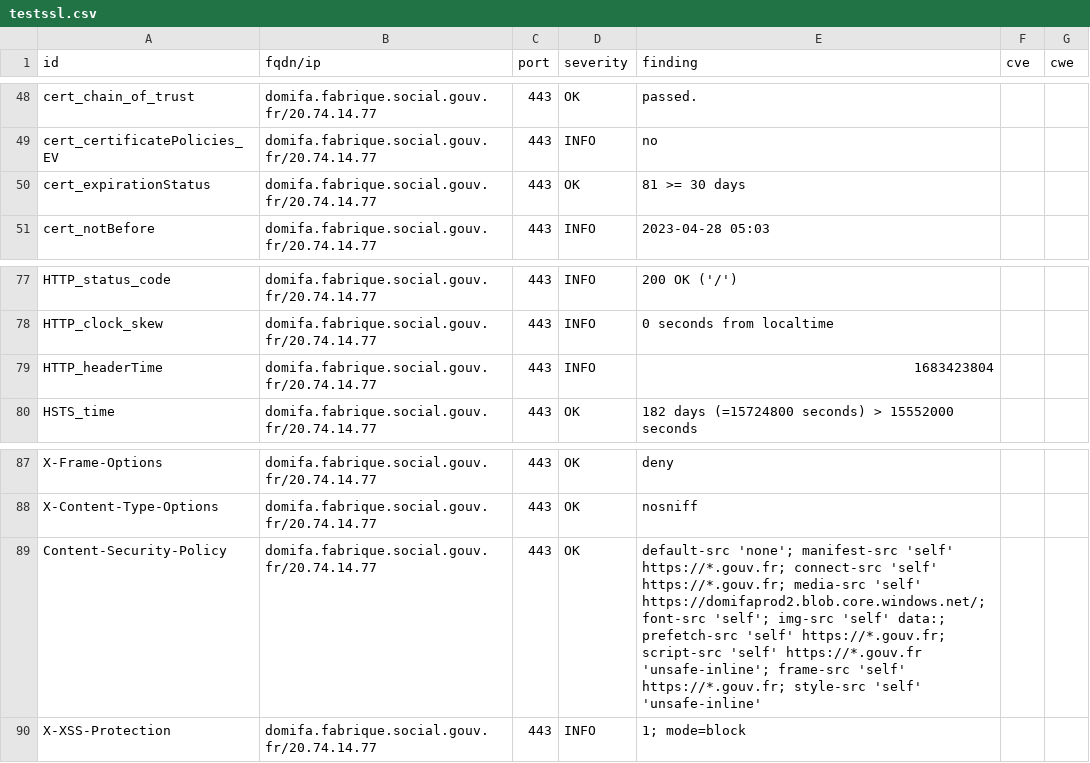
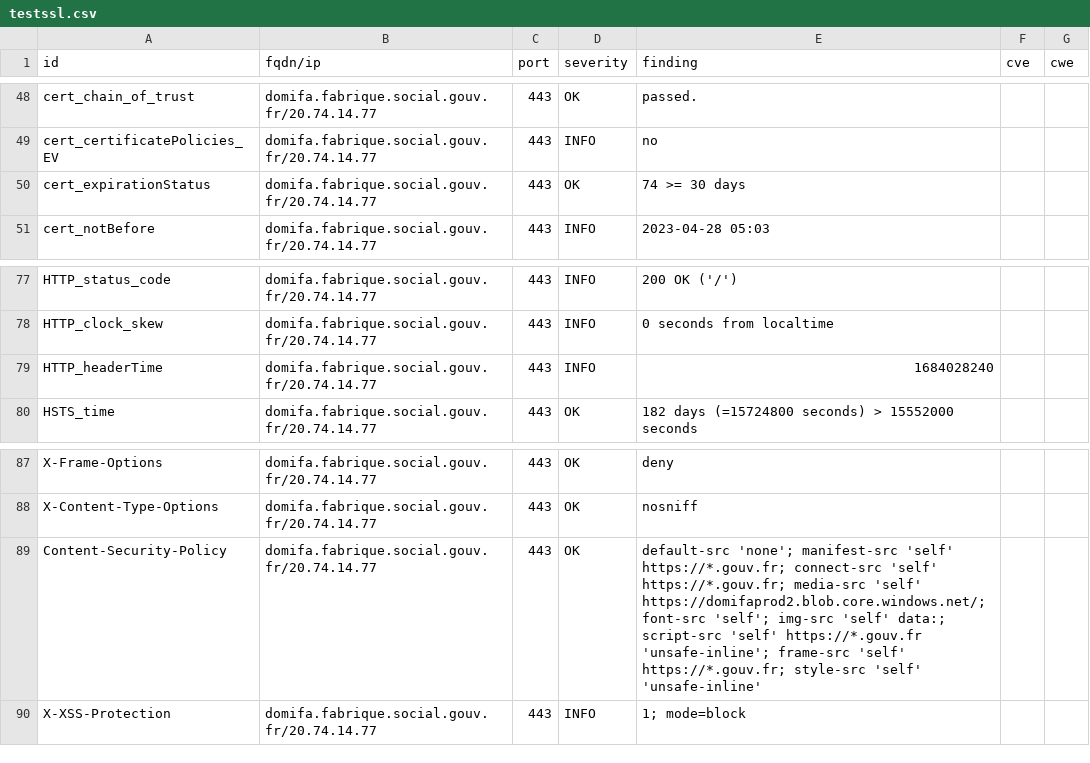
Before and after one commit to SocialGouv/dashlord-fabrique, a CSV file: results/aHR0cHM6Ly9kb21pZmEuZmFicmlxdWUuc29jaWFsLmdvdXYuZnI=/testssl.csv, drawn as a sheet; only a part is shown, gaps mark what is left out.

```diff
--- a/results/aHR0cHM6Ly9kb21pZmEuZmFicmlxdWUuc29jaWFsLmdvdXYuZnI=/testssl.csv
+++ b/results/aHR0cHM6Ly9kb21pZmEuZmFicmlxdWUuc29jaWFsLmdvdXYuZnI=/testssl.csv
@@ -49,3 +49,3 @@
 "cert_certificatePolicies_EV","domifa.fabrique.social.gouv.fr/20.74.14.77","443","INFO","no","",""
-"cert_expirationStatus","domifa.fabrique.social.gouv.fr/20.74.14.77","443","OK","81 >= 30 days","",""
+"cert_expirationStatus","domifa.fabrique.social.gouv.fr/20.74.14.77","443","OK","74 >= 30 days","",""
 "cert_notBefore","domifa.fabrique.social.gouv.fr/20.74.14.77","443","INFO","2023-04-28 05:03","",""
@@ -78,3 +78,3 @@
 "HTTP_clock_skew","domifa.fabrique.social.gouv.fr/20.74.14.77","443","INFO","0 seconds from localtime","",""
-"HTTP_headerTime","domifa.fabrique.social.gouv.fr/20.74.14.77","443","INFO","1683423804","",""
+"HTTP_headerTime","domifa.fabrique.social.gouv.fr/20.74.14.77","443","INFO","1684028240","",""
 "HSTS_time","domifa.fabrique.social.gouv.fr/20.74.14.77","443","OK","182 days (=15724800 seconds) > 15552000 seconds","",""
@@ -88,3 +88,3 @@
 "X-Content-Type-Options","domifa.fabrique.social.gouv.fr/20.74.14.77","443","OK","nosniff","",""
-"Content-Security-Policy","domifa.fabrique.social.gouv.fr/20.74.14.77","443","OK","default-src 'none'; manifest-src 'self' https://*.gouv.fr; connect-src 'self' https://*.gouv.fr; media-src 'self' https://domifaprod2.blob.core.windows.net/; font-src 'self'; img-src 'self' data:; prefetch-src 'self' https://*.gouv.fr; script-src 'self' https://*.gouv.fr 'unsafe-inline'; frame-src 'self' https://*.gouv.fr; style-src 'self' 'unsafe-inline'","",""
+"Content-Security-Policy","domifa.fabrique.social.gouv.fr/20.74.14.77","443","OK","default-src 'none'; manifest-src 'self' https://*.gouv.fr; connect-src 'self' https://*.gouv.fr; media-src 'self' https://domifaprod2.blob.core.windows.net/; font-src 'self'; img-src 'self' data:; script-src 'self' https://*.gouv.fr 'unsafe-inline'; frame-src 'self' https://*.gouv.fr; style-src 'self' 'unsafe-inline'","",""
 "X-XSS-Protection","domifa.fabrique.social.gouv.fr/20.74.14.77","443","INFO","1; mode=block","",""
```
Also changed, not shown: 10 other files.
